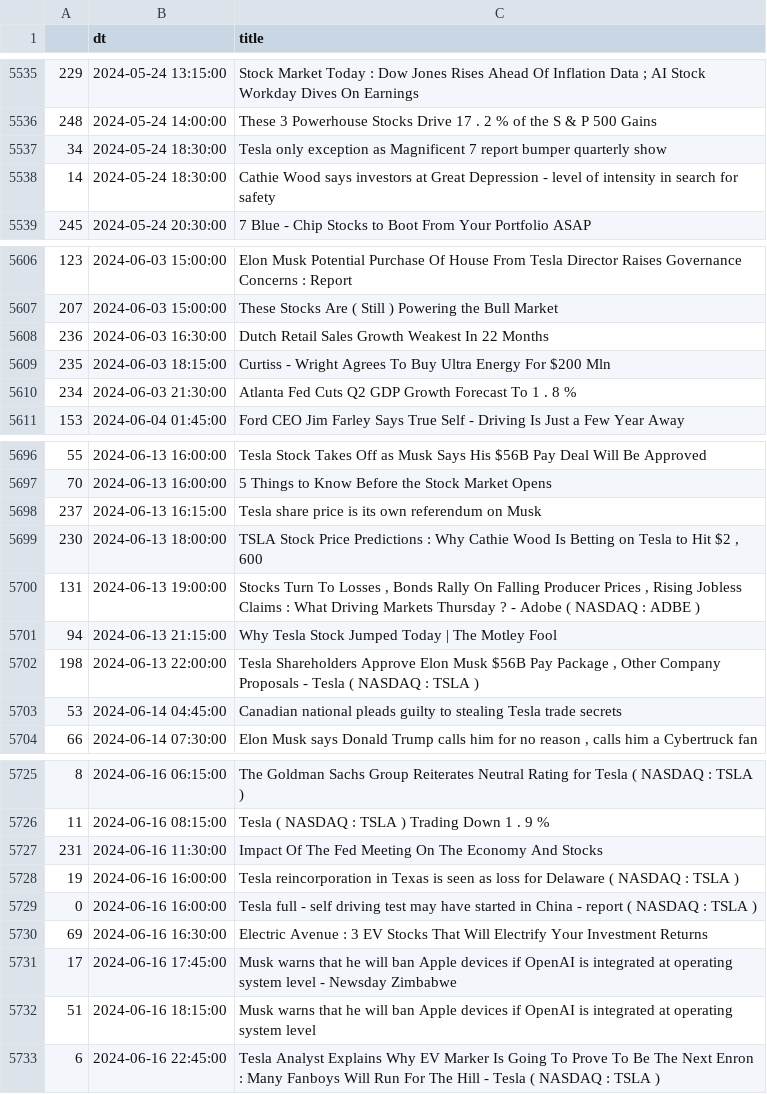
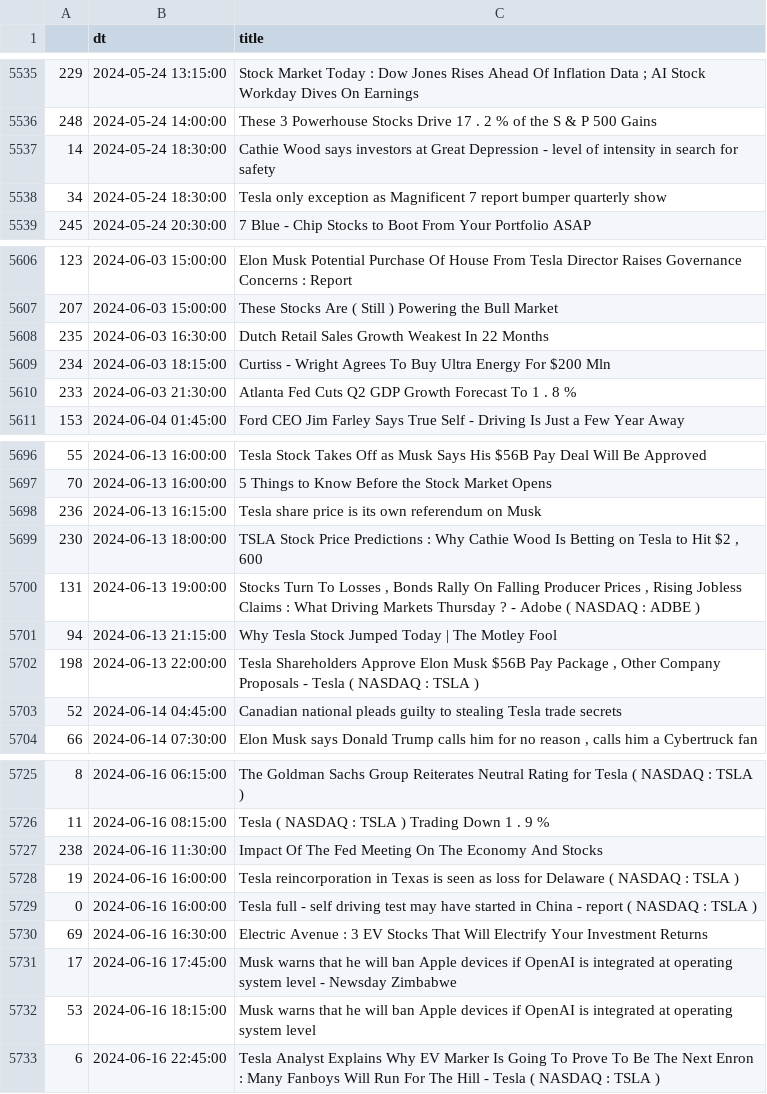
Before and after one commit to AnnaDS/Stock_forecast, a CSV file: data/TSLA_news.csv, drawn as a sheet; only a part is shown, gaps mark what is left out; the diff covers the shown part only.

```diff
--- a/data/TSLA_news.csv
+++ b/data/TSLA_news.csv
@@ -5536,4 +5536,4 @@
 248,2024-05-24 14:00:00,These 3 Powerhouse Stocks Drive 17 . 2 % of the S & P 500 Gains
+14,2024-05-24 18:30:00,Cathie Wood says investors at Great Depression - level of intensity in search for safety
 34,2024-05-24 18:30:00,Tesla only exception as Magnificent 7 report bumper quarterly show
-14,2024-05-24 18:30:00,Cathie Wood says investors at Great Depression - level of intensity in search for safety
 245,2024-05-24 20:30:00,7 Blue - Chip Stocks to Boot From Your Portfolio ASAP
@@ -5607,5 +5607,5 @@
 207,2024-06-03 15:00:00,These Stocks Are ( Still ) Powering the Bull Market
-236,2024-06-03 16:30:00,Dutch Retail Sales Growth Weakest In 22 Months
-235,2024-06-03 18:15:00,Curtiss - Wright Agrees To Buy Ultra Energy For $200 Mln
-234,2024-06-03 21:30:00,Atlanta Fed Cuts Q2 GDP Growth Forecast To 1 . 8 %
+235,2024-06-03 16:30:00,Dutch Retail Sales Growth Weakest In 22 Months
+234,2024-06-03 18:15:00,Curtiss - Wright Agrees To Buy Ultra Energy For $200 Mln
+233,2024-06-03 21:30:00,Atlanta Fed Cuts Q2 GDP Growth Forecast To 1 . 8 %
 153,2024-06-04 01:45:00,Ford CEO Jim Farley Says True Self - Driving Is Just  a Few Year Away
@@ -5697,3 +5697,3 @@
 70,2024-06-13 16:00:00,5 Things to Know Before the Stock Market Opens
-237,2024-06-13 16:15:00,Tesla share price is its own referendum on Musk
+236,2024-06-13 16:15:00,Tesla share price is its own referendum on Musk
 230,2024-06-13 18:00:00,"TSLA Stock Price Predictions : Why Cathie Wood Is Betting on Tesla to Hit $2 , 600"
@@ -5702,3 +5702,3 @@
 198,2024-06-13 22:00:00,"Tesla Shareholders Approve Elon Musk $56B Pay Package , Other Company Proposals - Tesla ( NASDAQ : TSLA ) "
-53,2024-06-14 04:45:00,Canadian national pleads guilty to stealing Tesla trade secrets
+52,2024-06-14 04:45:00,Canadian national pleads guilty to stealing Tesla trade secrets
 66,2024-06-14 07:30:00,"Elon Musk says Donald Trump calls him for no reason , calls him a Cybertruck fan"
@@ -5726,3 +5726,3 @@
 11,2024-06-16 08:15:00,Tesla ( NASDAQ : TSLA ) Trading Down 1 . 9 %
-231,2024-06-16 11:30:00,Impact Of The Fed Meeting On The Economy And Stocks
+238,2024-06-16 11:30:00,Impact Of The Fed Meeting On The Economy And Stocks
 19,2024-06-16 16:00:00,Tesla reincorporation in Texas is seen as loss for Delaware ( NASDAQ : TSLA )
@@ -5731,3 +5731,3 @@
 17,2024-06-16 17:45:00,Musk warns that he will ban Apple devices if OpenAI is integrated at operating system level - Newsday Zimbabwe
-51,2024-06-16 18:15:00,Musk warns that he will ban Apple devices if OpenAI is integrated at operating system level
+53,2024-06-16 18:15:00,Musk warns that he will ban Apple devices if OpenAI is integrated at operating system level
 6,2024-06-16 22:45:00,Tesla Analyst Explains Why EV Marker Is  Going To Prove To Be The Next Enron :  Many Fanboys Will Run For The Hill - Tesla ( NASDAQ : TSLA )
```
Also changed, not shown: 4 edited cells elsewhere in this file, 1 other file.
